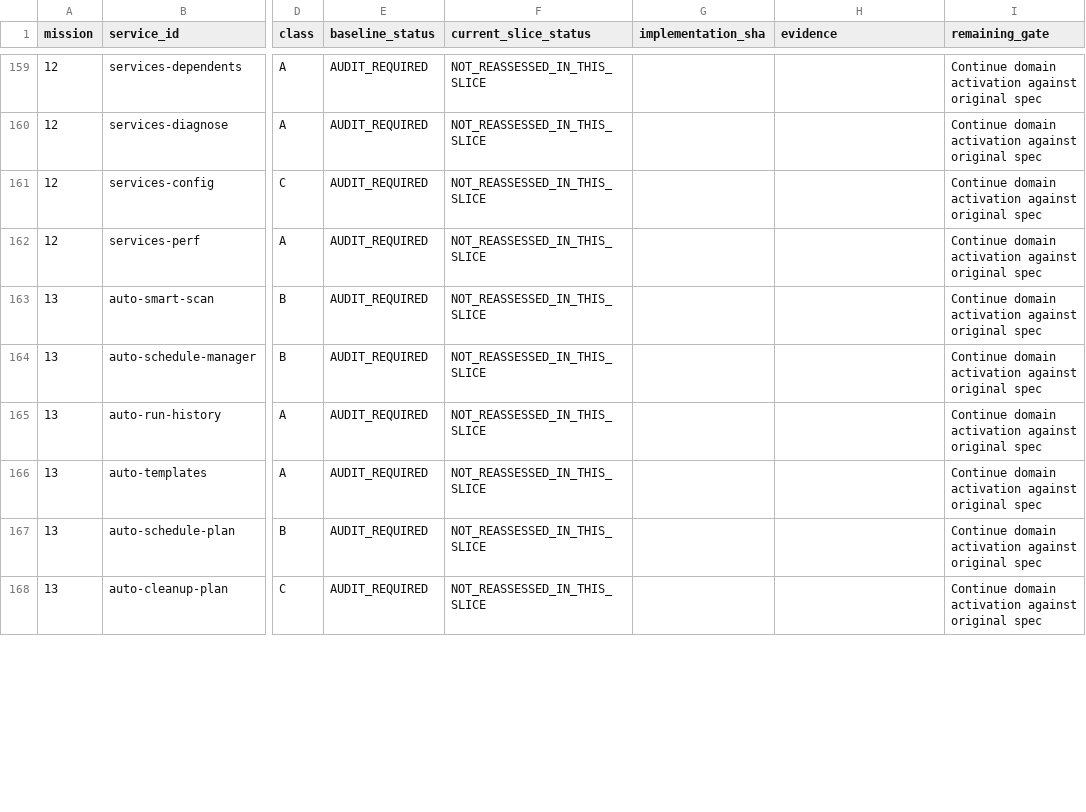
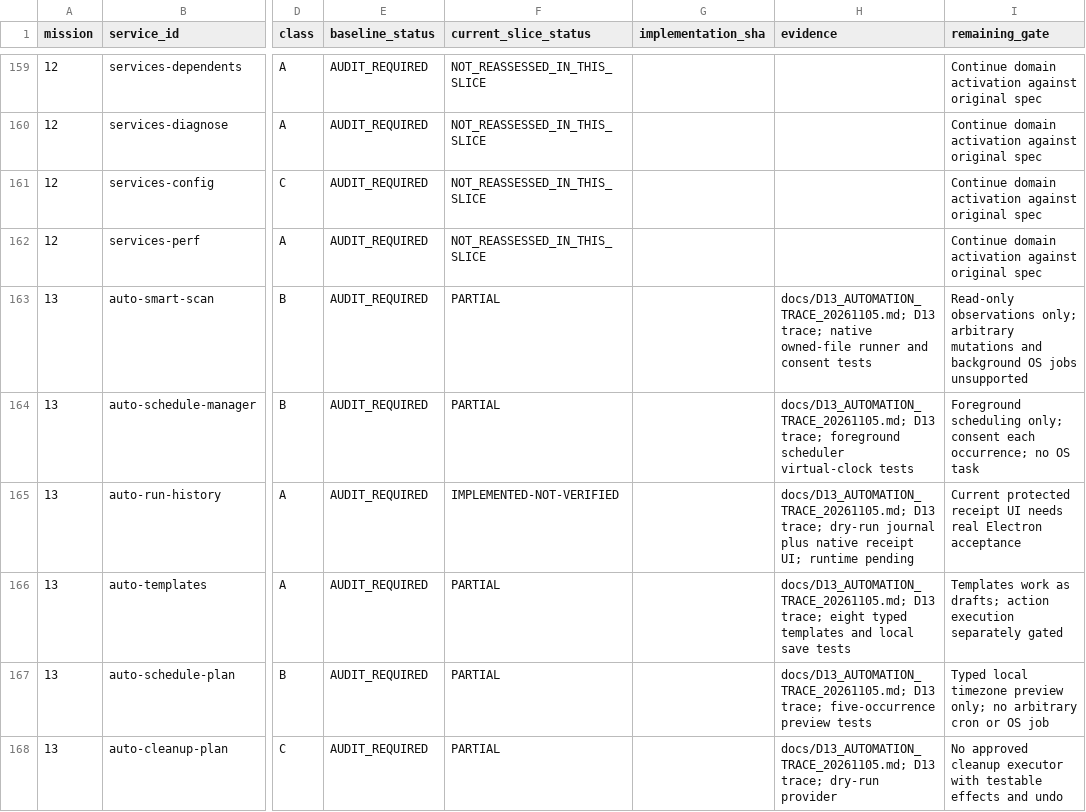
Before and after one commit to daynightae-cmyk/KNOuX-Gemini-SmartOrganizer, a CSV file: docs/LIVE_SERVICE_EXECUTION_STATUS_181.csv, drawn as a sheet; only a part is shown, gaps mark what is left out; the diff covers the shown part only; the diff names each change by its address in the sheet, - before the commit and + after, or states it on an @@ line.

Commit message:
feat(automation): preserve and verify D13 history and safe import

```diff
--- a/docs/LIVE_SERVICE_EXECUTION_STATUS_181.csv
+++ b/docs/LIVE_SERVICE_EXECUTION_STATUS_181.csv
-F163:F164 (current_slice_status): NOT_REASSESSED_IN_THIS_SLICE
+F163:F164 (current_slice_status): PARTIAL
-H163 (evidence): (empty)
+H163 (evidence): docs/D13_AUTOMATION_TRACE_20261105.md; D13 trace; native owned-file runner and consent tests
-I163 (remaining_gate): Continue domain activation against original spec
+I163 (remaining_gate): Read-only observations only; arbitrary mutations and background OS jobs unsupported
-H164 (evidence): (empty)
+H164 (evidence): docs/D13_AUTOMATION_TRACE_20261105.md; D13 trace; foreground scheduler virtual-clock tests
-I164 (remaining_gate): Continue domain activation against original spec
+I164 (remaining_gate): Foreground scheduling only; consent each occurrence; no OS task
-F165 (current_slice_status): NOT_REASSESSED_IN_THIS_SLICE
+F165 (current_slice_status): IMPLEMENTED-NOT-VERIFIED
-H165 (evidence): (empty)
+H165 (evidence): docs/D13_AUTOMATION_TRACE_20261105.md; D13 trace; dry-run journal plus native receipt UI; runtime pending
-I165 (remaining_gate): Continue domain activation against original spec
+I165 (remaining_gate): Current protected receipt UI needs real Electron acceptance
-F166:F168 (current_slice_status): NOT_REASSESSED_IN_THIS_SLICE
+F166:F168 (current_slice_status): PARTIAL
-H166 (evidence): (empty)
+H166 (evidence): docs/D13_AUTOMATION_TRACE_20261105.md; D13 trace; eight typed templates and local save tests
-I166 (remaining_gate): Continue domain activation against original spec
+I166 (remaining_gate): Templates work as drafts; action execution separately gated
-H167 (evidence): (empty)
+H167 (evidence): docs/D13_AUTOMATION_TRACE_20261105.md; D13 trace; five-occurrence preview tests
-I167 (remaining_gate): Continue domain activation against original spec
+I167 (remaining_gate): Typed local timezone preview only; no arbitrary cron or OS job
-H168 (evidence): (empty)
+H168 (evidence): docs/D13_AUTOMATION_TRACE_20261105.md; D13 trace; dry-run provider
-I168 (remaining_gate): Continue domain activation against original spec
+I168 (remaining_gate): No approved cleanup executor with testable effects and undo
```
Also changed, not shown: 18 edited cells elsewhere in this file, 7 other files.
